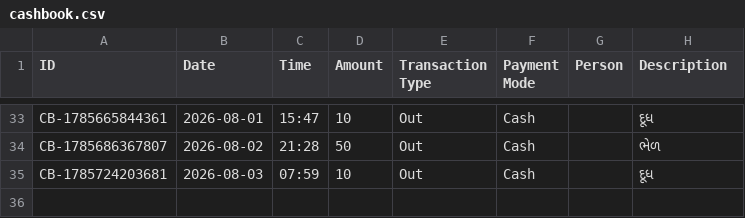
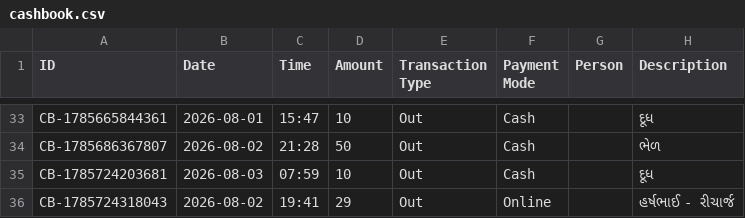
Before and after one commit to Jenil3797/personal-dashboard, a CSV file: cashbook.csv, drawn as a sheet; only a part is shown, gaps mark what is left out.

Commit message:
Add cashbook entry: ₹29 Out

```diff
--- a/cashbook.csv
+++ b/cashbook.csv
@@ -35 +35,2 @@ CB-1785686367807,2026-08-02,21:28,50,Out,Cash,,ભેળ
 CB-1785724203681,2026-08-03,07:59,10,Out,Cash,,દૂધ
+CB-1785724318043,2026-08-02,19:41,29,Out,Online,,હર્ષભાઈ - રીચાર્જ
```
